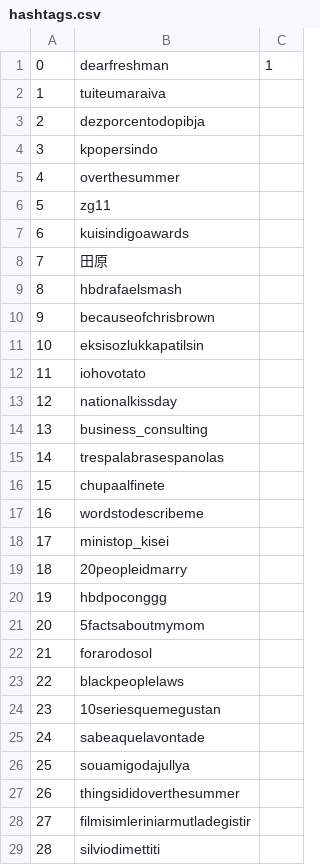
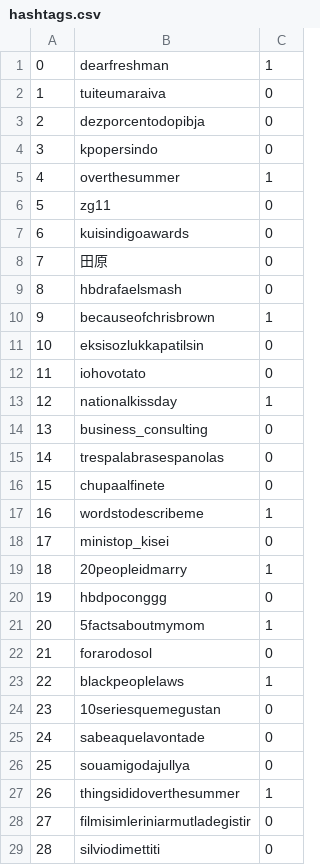
Before and after one commit to kykamath/hashtags_and_geo, a CSV file: hashtags_for_locations/data/hashtags.csv, drawn as a sheet; only a part is shown; the diff covers the shown part only.

```diff
--- a/hashtags_for_locations/data/hashtags.csv
+++ b/hashtags_for_locations/data/hashtags.csv
@@ -1,29 +1,29 @@
 0, dearfreshman, 1
-1, tuiteumaraiva,
-2, dezporcentodopibja,
-3, kpopersindo,
-4, overthesummer,
-5, zg11,
-6, kuisindigoawards,
-7, 田原,
-8, hbdrafaelsmash,
-9, becauseofchrisbrown,
-10, eksisozlukkapatilsin,
-11, iohovotato,
-12, nationalkissday,
-13, business_consulting,
-14, trespalabrasespanolas,
-15, chupaalfinete,
-16, wordstodescribeme,
-17, ministop_kisei,
-18, 20peopleidmarry,
-19, hbdpoconggg,
-20, 5factsaboutmymom,
-21, forarodosol,
-22, blackpeoplelaws,
-23, 10seriesquemegustan,
-24, sabeaquelavontade,
-25, souamigodajullya,
-26, thingsididoverthesummer,
-27, filmisimleriniarmutladegistir,
-28, silviodimettiti,
+1, tuiteumaraiva, 0
+2, dezporcentodopibja, 0
+3, kpopersindo, 0
+4, overthesummer, 1
+5, zg11, 0
+6, kuisindigoawards, 0
+7, 田原, 0
+8, hbdrafaelsmash, 0
+9, becauseofchrisbrown, 1
+10, eksisozlukkapatilsin, 0
+11, iohovotato, 0
+12, nationalkissday, 1
+13, business_consulting, 0
+14, trespalabrasespanolas, 0
+15, chupaalfinete, 0
+16, wordstodescribeme, 1
+17, ministop_kisei, 0
+18, 20peopleidmarry, 1
+19, hbdpoconggg, 0
+20, 5factsaboutmymom, 1
+21, forarodosol, 0
+22, blackpeoplelaws, 1
+23, 10seriesquemegustan, 0
+24, sabeaquelavontade, 0
+25, souamigodajullya, 0
+26, thingsididoverthesummer, 1
+27, filmisimleriniarmutladegistir, 0
+28, silviodimettiti, 0
```
Also changed, not shown: 28 edited cells elsewhere in this file, 1 other file.
